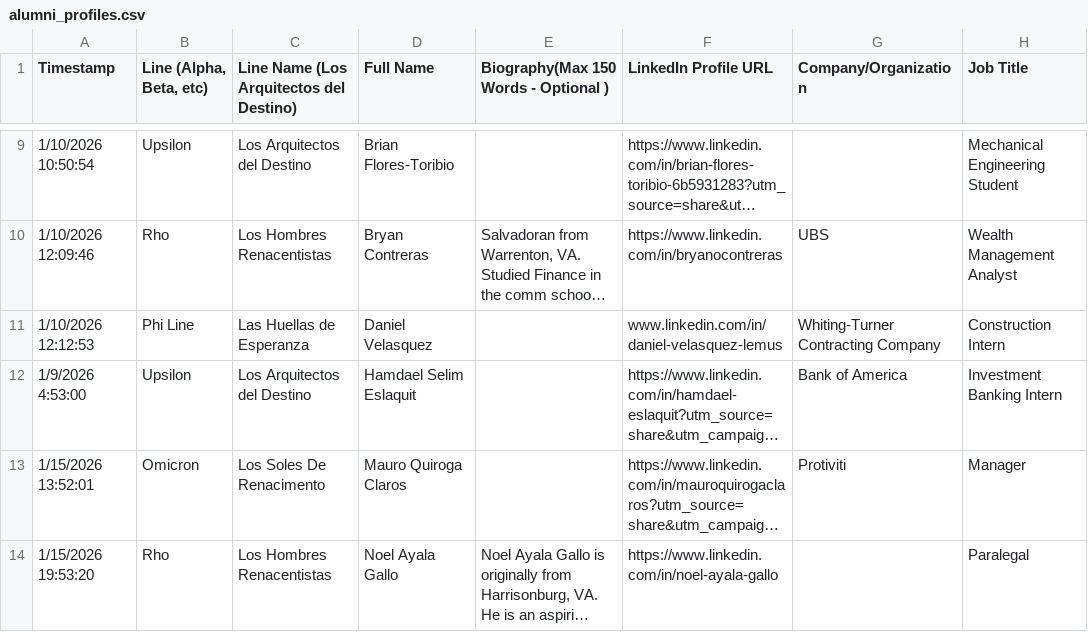
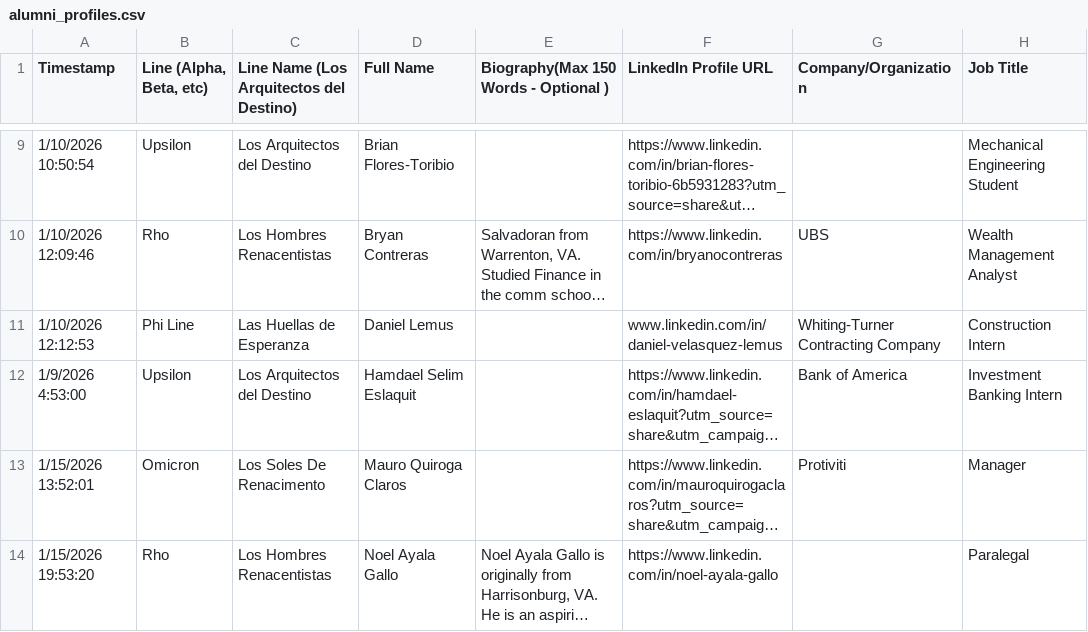
Before and after one commit to royalcala05/lul-ae, a CSV file: server/data/alumni_profiles.csv, drawn as a sheet; only a part is shown, gaps mark what is left out; long unchanged cells end in …; the diff names each change by its address in the sheet, - before the commit and + after, or states it on an @@ line.

Commit message:
profile updates+history

```diff
--- a/server/data/alumni_profiles.csv
+++ b/server/data/alumni_profiles.csv
-D11 (Full Name): Daniel Velasquez
+D11 (Full Name): Daniel Lemus
```
Also changed, not shown: 3 other files.
